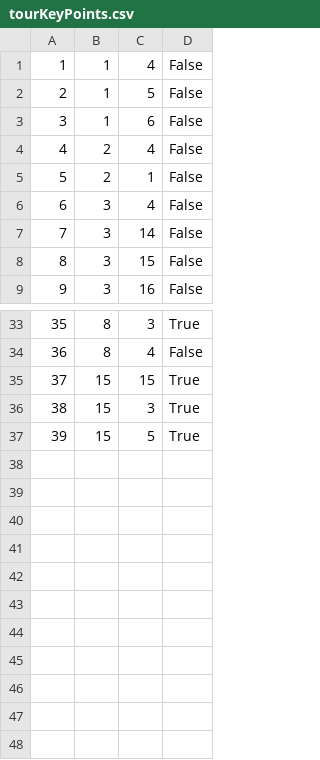
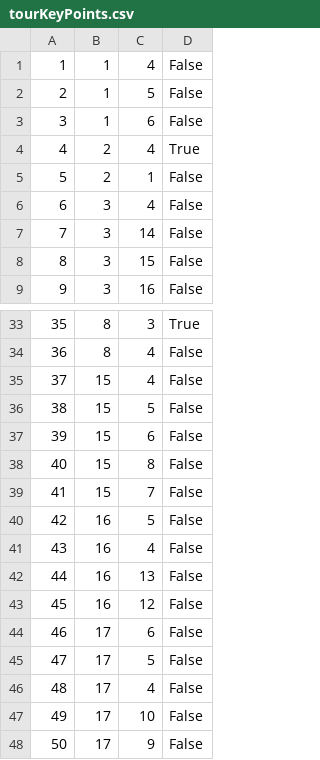
Before and after one commit to BrziGolub/booking, a CSV file: Booking/Booking/Resources/Data/tourKeyPoints.csv, drawn as a sheet; only a part is shown, gaps mark what is left out; removed rows and columns are numbered as before the commit, all else as after; the diff names each change by its address in the sheet, - before the commit and + after, or states it on an @@ line.

```diff
--- a/Booking/Booking/Resources/Data/tourKeyPoints.csv
+++ b/Booking/Booking/Resources/Data/tourKeyPoints.csv
-D4: False
+D4: True
-C35: 15
+C35: 4
-D35: True
+D35: False
-row 36: 38 | 15 | 3 | True
@@ column A renumbered in row 36 @@
-D36: True
+D36: False
+row 37: 39 | 15 | 6 | False
+row 38: 40 | 15 | 8 | False
+row 39: 41 | 15 | 7 | False
+row 40: 42 | 16 | 5 | False
+row 41: 43 | 16 | 4 | False
+row 42: 44 | 16 | 13 | False
+row 43: 45 | 16 | 12 | False
+row 44: 46 | 17 | 6 | False
+row 45: 47 | 17 | 5 | False
+row 46: 48 | 17 | 4 | False
+row 47: 49 | 17 | 10 | False
+row 48: 50 | 17 | 9 | False
```
Also changed, not shown: Booking/Booking/Resources/Data/tourGrades.csv, Booking/Booking/Resources/Data/tourGuests.csv, 14 other files.
